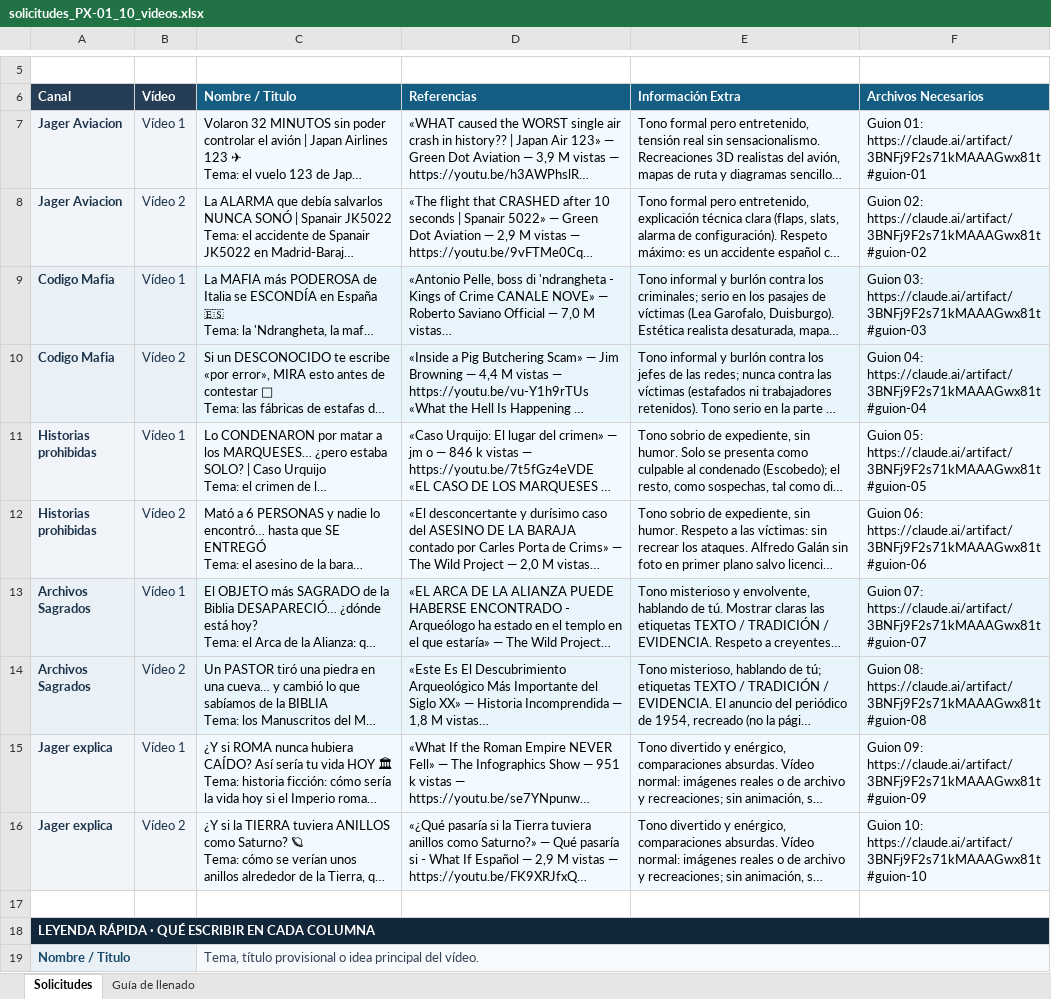
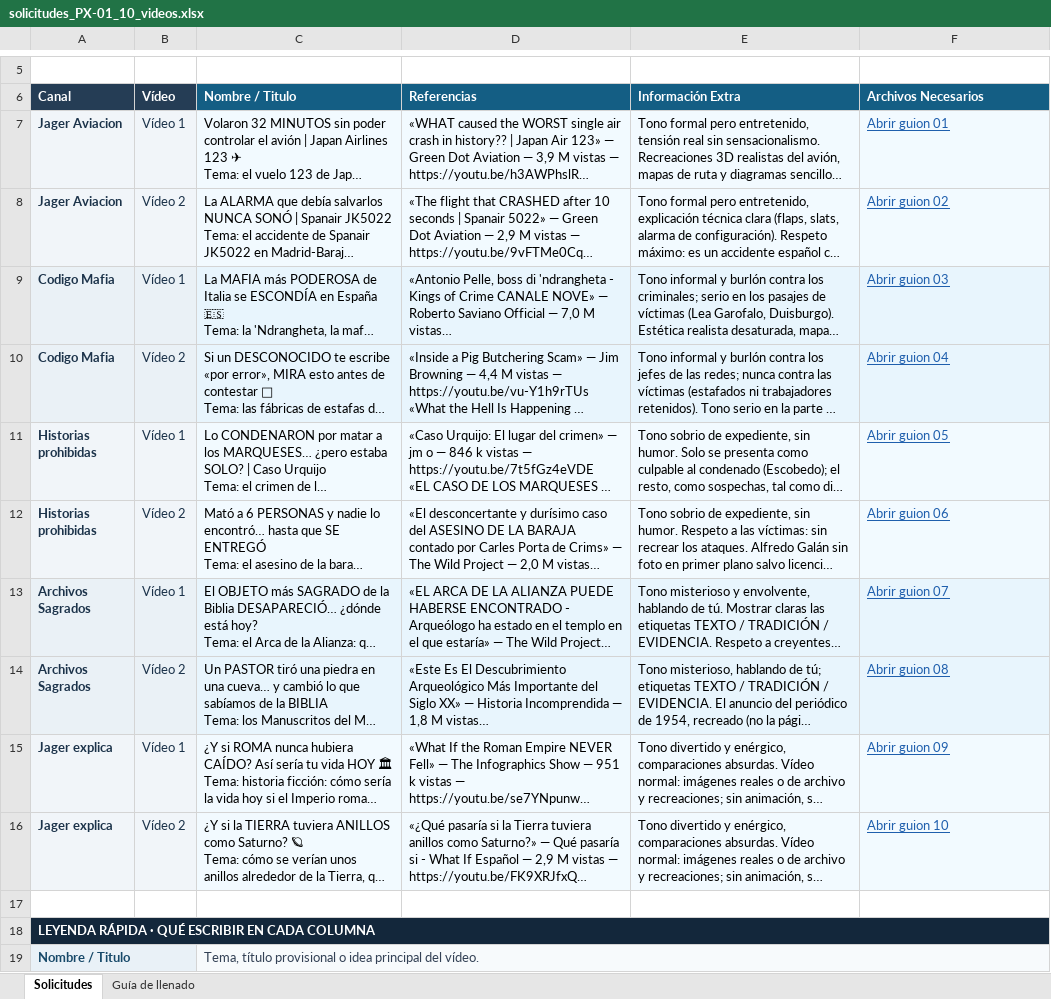
Before and after one commit to christian69mp-ctrl/Estudio-youtube, an Excel workbook: ESTUDIO/PEDIDOS_PIXELIDO/solicitudes_PX-01_10_videos.xlsx, sheet Solicitudes, drawn as a sheet; only a part is shown, gaps mark what is left out; long unchanged cells end in …; values as stored, in another font and other column widths than the file's, no borders; the diff names each change by its address in the sheet, - before the commit and + after, or states it on an @@ line.

```diff
--- a/ESTUDIO/PEDIDOS_PIXELIDO/solicitudes_PX-01_10_videos.xlsx (sheet Solicitudes)
+++ b/ESTUDIO/PEDIDOS_PIXELIDO/solicitudes_PX-01_10_videos.xlsx (sheet Solicitudes)
-F7 (Archivos Necesarios): Guion 01: https://claude.ai/artifact/3BNFj9F2s71kMAAAGwx81t#guion-01
+F7 (Archivos Necesarios): Abrir guion 01
@@ F7:F16 underline: off → on, text colour: black → #1F5FAD @@
-F8 (Archivos Necesarios): Guion 02: https://claude.ai/artifact/3BNFj9F2s71kMAAAGwx81t#guion-02
+F8 (Archivos Necesarios): Abrir guion 02
-F9 (Archivos Necesarios): Guion 03: https://claude.ai/artifact/3BNFj9F2s71kMAAAGwx81t#guion-03
+F9 (Archivos Necesarios): Abrir guion 03
-F10 (Archivos Necesarios): Guion 04: https://claude.ai/artifact/3BNFj9F2s71kMAAAGwx81t#guion-04
+F10 (Archivos Necesarios): Abrir guion 04
-F11 (Archivos Necesarios): Guion 05: https://claude.ai/artifact/3BNFj9F2s71kMAAAGwx81t#guion-05
+F11 (Archivos Necesarios): Abrir guion 05
-F12 (Archivos Necesarios): Guion 06: https://claude.ai/artifact/3BNFj9F2s71kMAAAGwx81t#guion-06
+F12 (Archivos Necesarios): Abrir guion 06
-F13 (Archivos Necesarios): Guion 07: https://claude.ai/artifact/3BNFj9F2s71kMAAAGwx81t#guion-07
+F13 (Archivos Necesarios): Abrir guion 07
-F14 (Archivos Necesarios): Guion 08: https://claude.ai/artifact/3BNFj9F2s71kMAAAGwx81t#guion-08
+F14 (Archivos Necesarios): Abrir guion 08
-F15 (Archivos Necesarios): Guion 09: https://claude.ai/artifact/3BNFj9F2s71kMAAAGwx81t#guion-09
+F15 (Archivos Necesarios): Abrir guion 09
-F16 (Archivos Necesarios): Guion 10: https://claude.ai/artifact/3BNFj9F2s71kMAAAGwx81t#guion-10
+F16 (Archivos Necesarios): Abrir guion 10
```
Also changed, not shown: 1 other file.
